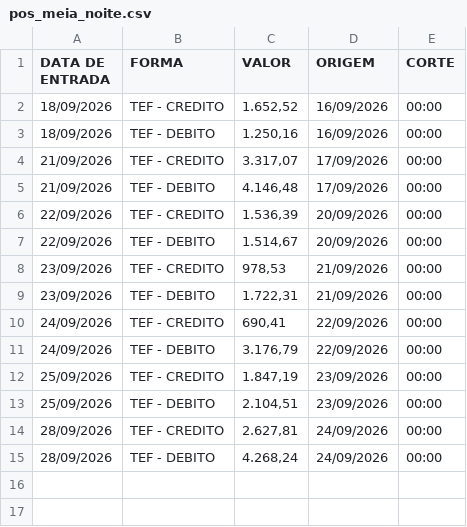
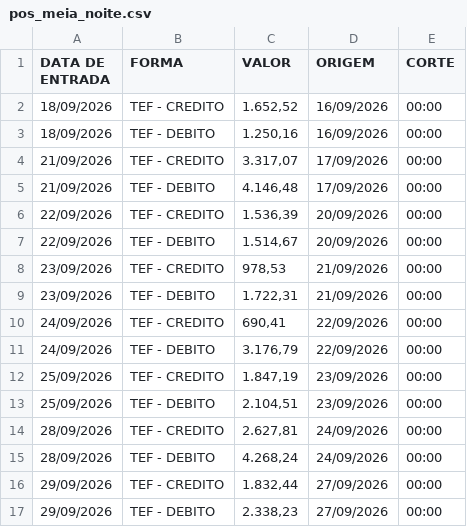
Before and after one commit to hylaryfarias/retiradas-deposito, a CSV file: pos_meia_noite.csv, drawn as a sheet.

```diff
--- a/pos_meia_noite.csv
+++ b/pos_meia_noite.csv
@@ -15 +15,3 @@ DATA DE ENTRADA;FORMA;VALOR;ORIGEM;CORTE
 28/09/2026;TEF - DEBITO;4.268,24;24/09/2026;00:00
+29/09/2026;TEF - CREDITO;1.832,44;27/09/2026;00:00
+29/09/2026;TEF - DEBITO;2.338,23;27/09/2026;00:00
```
Also changed, not shown: historico_pix.csv.
